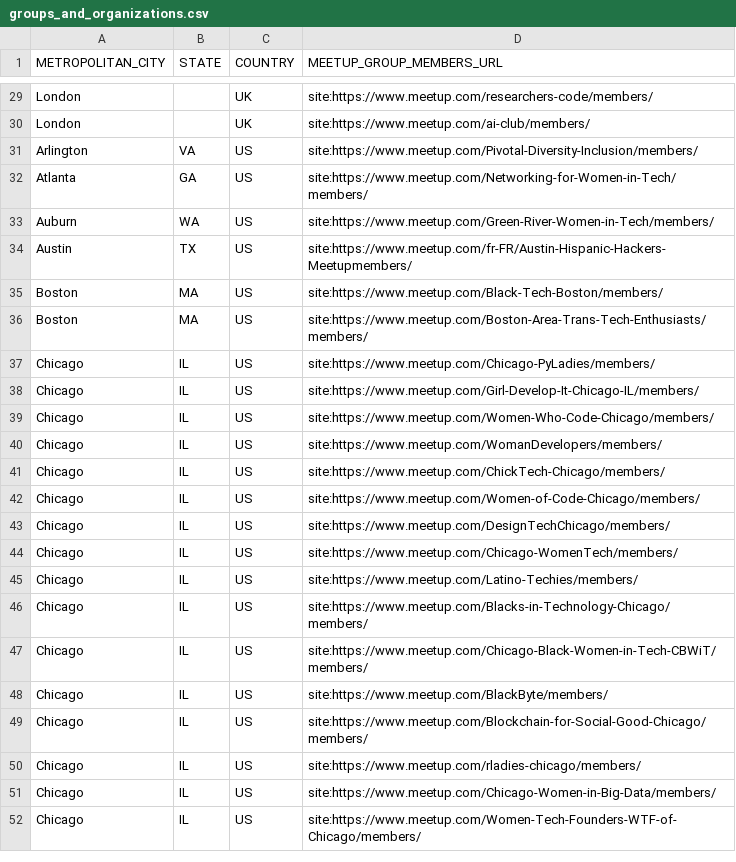
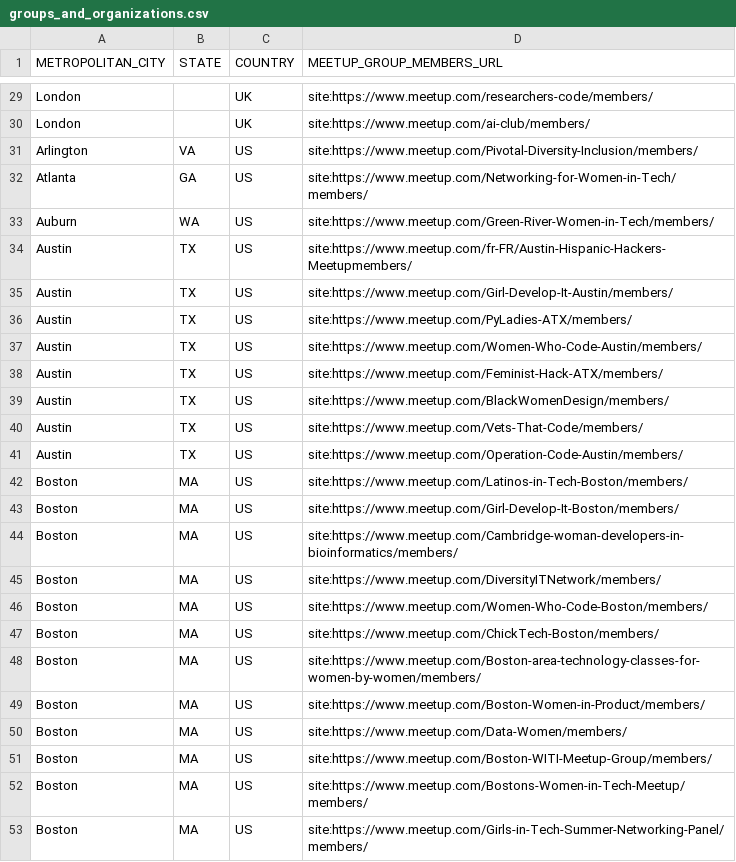
Before and after one commit to humanpredictions/diversity, a CSV file: spreadsheets/groups_and_organizations.csv, drawn as a sheet; only a part is shown, gaps mark what is left out; the shorter side is filled out with more unchanged rows; the diff covers the shown part only.

Commit message:
Update groups_and_organizations.csv

```diff
--- a/spreadsheets/groups_and_organizations.csv
+++ b/spreadsheets/groups_and_organizations.csv
@@ -34 +34,20 @@ Auburn,WA,US,site:https://www.meetup.com/Green-River-Women-in-Tech/members/
 Austin,TX,US,site:https://www.meetup.com/fr-FR/Austin-Hispanic-Hackers-Meetupmembers/
+Austin,TX,US,site:https://www.meetup.com/Girl-Develop-It-Austin/members/
+Austin,TX,US,site:https://www.meetup.com/PyLadies-ATX/members/
+Austin,TX,US,site:https://www.meetup.com/Women-Who-Code-Austin/members/
+Austin,TX,US,site:https://www.meetup.com/Feminist-Hack-ATX/members/
+Austin,TX,US,site:https://www.meetup.com/BlackWomenDesign/members/
+Austin,TX,US,site:https://www.meetup.com/Vets-That-Code/members/
+Austin,TX,US,site:https://www.meetup.com/Operation-Code-Austin/members/
+Boston,MA,US,site:https://www.meetup.com/Latinos-in-Tech-Boston/members/
+Boston,MA,US,site:https://www.meetup.com/Girl-Develop-It-Boston/members/
+Boston,MA,US,site:https://www.meetup.com/Cambridge-woman-developers-in-bioinformatics/members/
+Boston,MA,US,site:https://www.meetup.com/DiversityITNetwork/members/
+Boston,MA,US,site:https://www.meetup.com/Women-Who-Code-Boston/members/
+Boston,MA,US,site:https://www.meetup.com/ChickTech-Boston/members/
+Boston,MA,US,site:https://www.meetup.com/Boston-area-technology-classes-for-women-by-women/members/
+Boston,MA,US,site:https://www.meetup.com/Boston-Women-in-Product/members/
+Boston,MA,US,site:https://www.meetup.com/Data-Women/members/
+Boston,MA,US,site:https://www.meetup.com/Boston-WITI-Meetup-Group/members/
+Boston,MA,US,site:https://www.meetup.com/Bostons-Women-in-Tech-Meetup/members/
+Boston,MA,US,site:https://www.meetup.com/Girls-in-Tech-Summer-Networking-Panel/members/
```
Also changed, not shown: 19 added rows elsewhere in this file.
